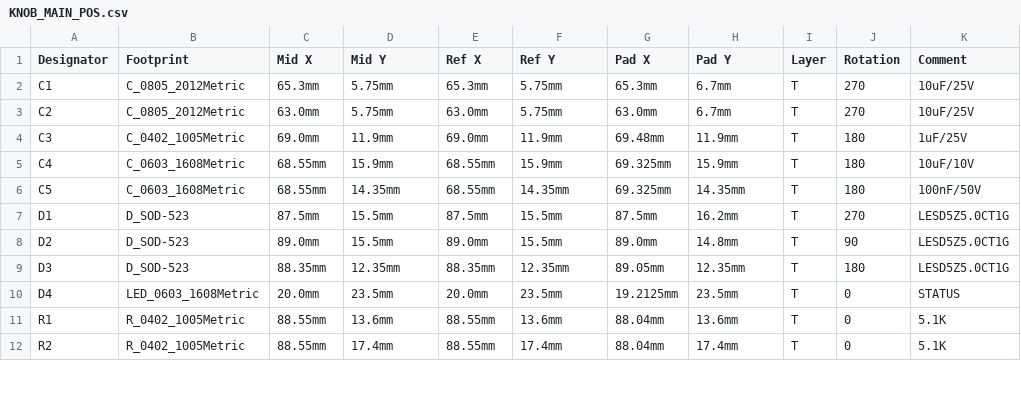
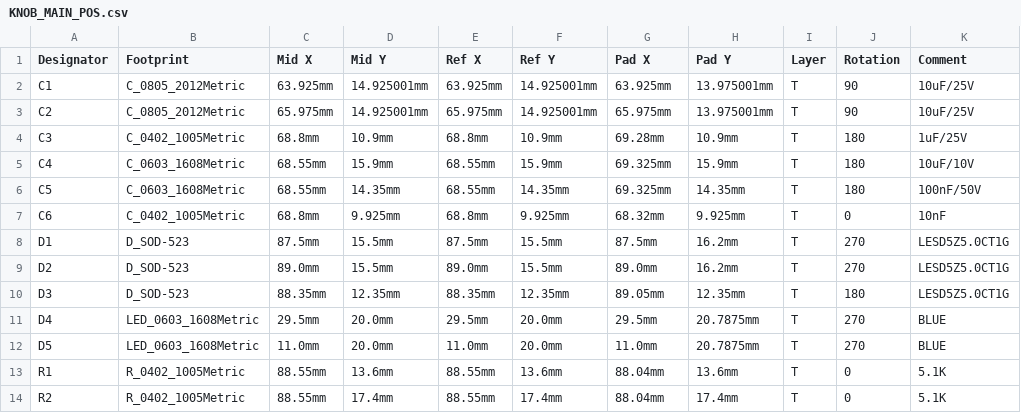
Before and after one commit to xingrz/Knob-PCB, a CSV file: KNOB_MAIN_POS.csv, drawn as a sheet; only a part is shown; the diff covers the shown part only.

```diff
--- a/KNOB_MAIN_POS.csv
+++ b/KNOB_MAIN_POS.csv
@@ -1,11 +1,13 @@
 Designator,Footprint,Mid X,Mid Y,Ref X,Ref Y,Pad X,Pad Y,Layer,Rotation,Comment
-C1,C_0805_2012Metric,65.3mm,5.75mm,65.3mm,5.75mm,65.3mm,6.7mm,T,270,10uF/25V
-C2,C_0805_2012Metric,63.0mm,5.75mm,63.0mm,5.75mm,63.0mm,6.7mm,T,270,10uF/25V
-C3,C_0402_1005Metric,69.0mm,11.9mm,69.0mm,11.9mm,69.48mm,11.9mm,T,180,1uF/25V
+C1,C_0805_2012Metric,63.925mm,14.925001mm,63.925mm,14.925001mm,63.925mm,13.975001mm,T,90,10uF/25V
+C2,C_0805_2012Metric,65.975mm,14.925001mm,65.975mm,14.925001mm,65.975mm,13.975001mm,T,90,10uF/25V
+C3,C_0402_1005Metric,68.8mm,10.9mm,68.8mm,10.9mm,69.28mm,10.9mm,T,180,1uF/25V
 C4,C_0603_1608Metric,68.55mm,15.9mm,68.55mm,15.9mm,69.325mm,15.9mm,T,180,10uF/10V
 C5,C_0603_1608Metric,68.55mm,14.35mm,68.55mm,14.35mm,69.325mm,14.35mm,T,180,100nF/50V
+C6,C_0402_1005Metric,68.8mm,9.925mm,68.8mm,9.925mm,68.32mm,9.925mm,T,0,10nF
 D1,D_SOD-523,87.5mm,15.5mm,87.5mm,15.5mm,87.5mm,16.2mm,T,270,LESD5Z5.0CT1G
-D2,D_SOD-523,89.0mm,15.5mm,89.0mm,15.5mm,89.0mm,14.8mm,T,90,LESD5Z5.0CT1G
+D2,D_SOD-523,89.0mm,15.5mm,89.0mm,15.5mm,89.0mm,16.2mm,T,270,LESD5Z5.0CT1G
 D3,D_SOD-523,88.35mm,12.35mm,88.35mm,12.35mm,89.05mm,12.35mm,T,180,LESD5Z5.0CT1G
-D4,LED_0603_1608Metric,20.0mm,23.5mm,20.0mm,23.5mm,19.2125mm,23.5mm,T,0,STATUS
+D4,LED_0603_1608Metric,29.5mm,20.0mm,29.5mm,20.0mm,29.5mm,20.7875mm,T,270,BLUE
+D5,LED_0603_1608Metric,11.0mm,20.0mm,11.0mm,20.0mm,11.0mm,20.7875mm,T,270,BLUE
 R1,R_0402_1005Metric,88.55mm,13.6mm,88.55mm,13.6mm,88.04mm,13.6mm,T,0,5.1K
```
Also changed, not shown: 2 added rows and 22 edited cells elsewhere in this file, KNOB_MAIN_BOM.csv, 25 other files.
